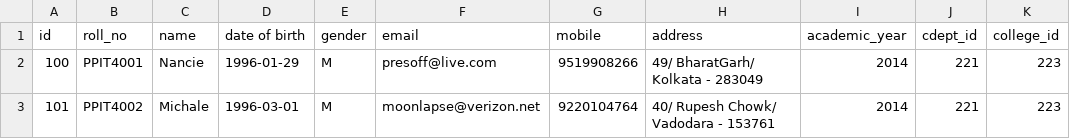
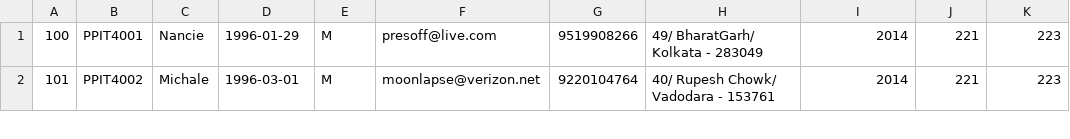
Before and after one commit to arun231096/ofs, a CSV file: student1.csv, drawn as a sheet; only a part is shown; the diff names each change by its address in the sheet, - before the commit and + after, or states it on an @@ line.

```diff
--- a/student1.csv
+++ b/student1.csv
-row 1: id | roll_no | name | date of birth | gender | email | mobile | address | academic_year | cdept_id | college_id
```
Also changed, not shown: staff.csv, 2 other files.
